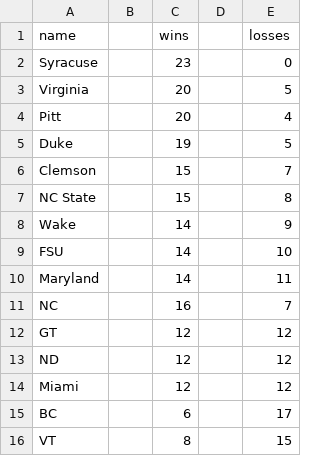
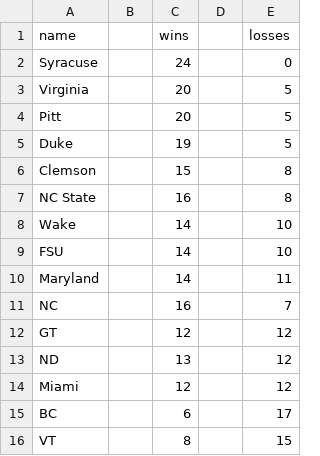
Before and after one commit to bceskavich/d3_demo, a TSV file: data/acc.tsv, drawn as a sheet.

```diff
--- a/data/acc.tsv
+++ b/data/acc.tsv
@@ -1,9 +1,9 @@
 name		wins		losses
-Syracuse		23		0
+Syracuse		24		0
 Virginia		20		5
-Pitt		20		4
+Pitt		20		5
 Duke		19		5
-Clemson		15		7
-NC State		15		8
-Wake		14		9
+Clemson		15		8
+NC State		16		8
+Wake		14		10
 FSU		14		10
@@ -12,3 +12,3 @@ NC		16		7
 GT		12		12
-ND		12		12
+ND		13		12
 Miami		12		12
```
Also changed, not shown: data/b10.tsv, data/p12.tsv, 5 other files.
